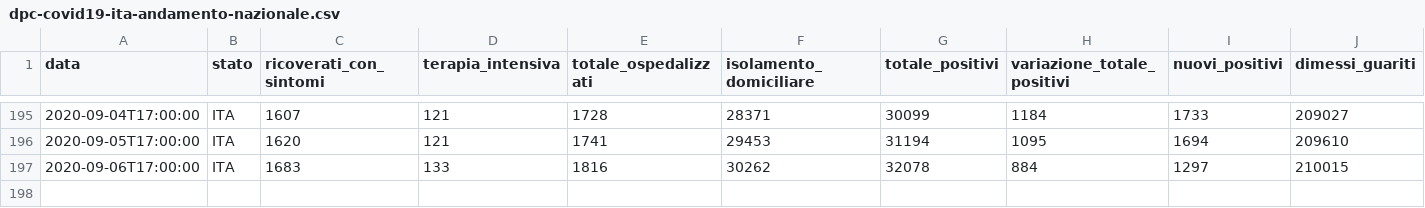
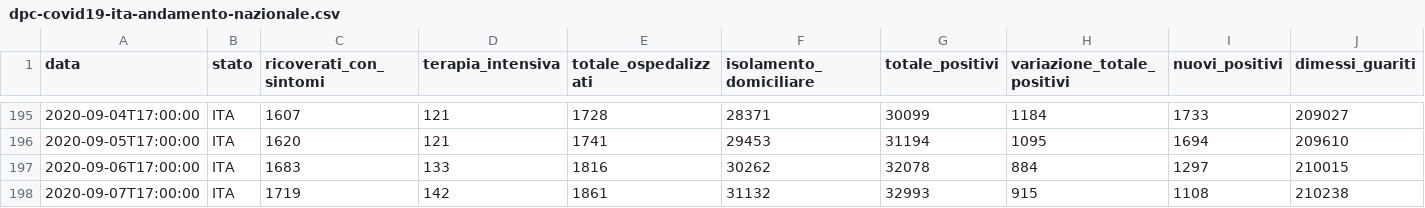
Before and after one commit to angelodm/covid-19_Italy, a CSV file: Italy_national_trends/dpc-covid19-ita-andamento-nazionale.csv, drawn as a sheet; only a part is shown, gaps mark what is left out; rows hold the shown columns only; the diff names each change by its address in the sheet, - before the commit and + after, or states it on an @@ line.

Commit message:
Italian National Trends

```diff
--- a/Italy_national_trends/dpc-covid19-ita-andamento-nazionale.csv
+++ b/Italy_national_trends/dpc-covid19-ita-andamento-nazionale.csv
+row 198: 2020-09-07T17:00:00 | ITA | 1719 | 142 | 1861 | 31132 | 32993 | 915 | 1108 | 210238
```
